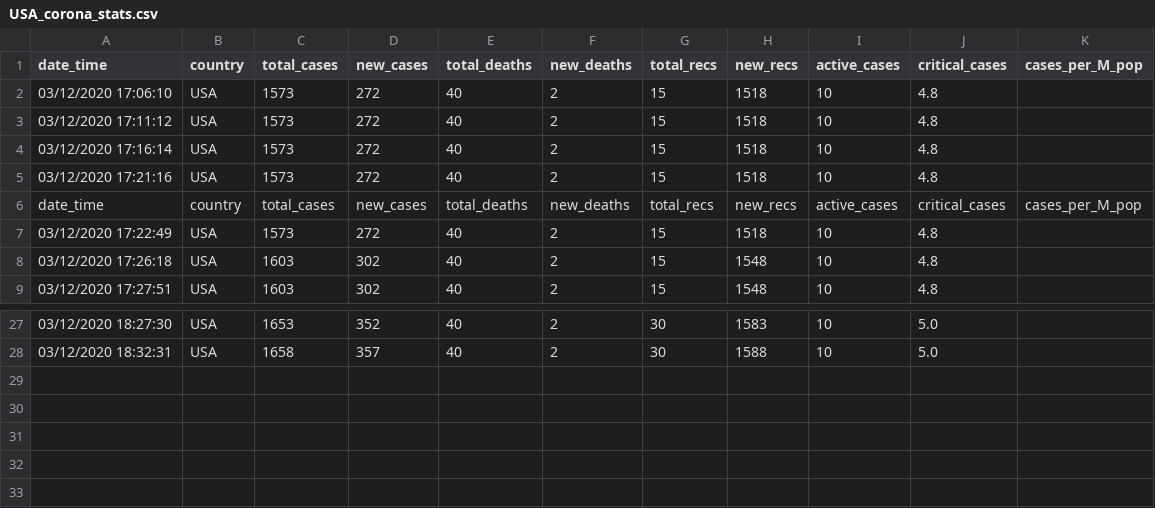
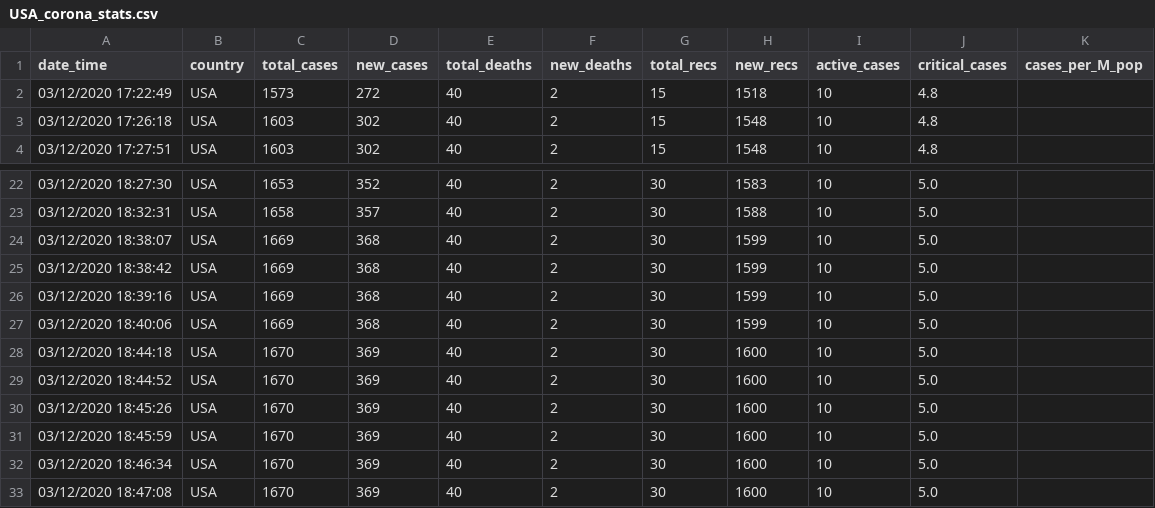
Before and after one commit to chatterjeesubarna/COVID19_data_collector, a CSV file: USA_corona_stats.csv, drawn as a sheet; only a part is shown, gaps mark what is left out; removed rows and columns are numbered as before the commit, all else as after; the diff names each change by its address in the sheet, - before the commit and + after, or states it on an @@ line.

Commit message:
data file added

```diff
--- a/USA_corona_stats.csv
+++ b/USA_corona_stats.csv
-row 2: 03/12/2020 17:06:10 | USA | 1573 | 272 | 40 | 2 | 15 | 1518 | 10 | 4.8
-row 3: 03/12/2020 17:11:12 | USA | 1573 | 272 | 40 | 2 | 15 | 1518 | 10 | 4.8
-row 4: 03/12/2020 17:16:14 | USA | 1573 | 272 | 40 | 2 | 15 | 1518 | 10 | 4.8
-row 5: 03/12/2020 17:21:16 | USA | 1573 | 272 | 40 | 2 | 15 | 1518 | 10 | 4.8
-row 6: date_time | country | total_cases | new_cases | total_deaths | new_deaths | total_recs | new_recs | active_cases | critical_cases | cases_per_M_pop
+row 24: 03/12/2020 18:38:07 | USA | 1669 | 368 | 40 | 2 | 30 | 1599 | 10 | 5.0
+row 25: 03/12/2020 18:38:42 | USA | 1669 | 368 | 40 | 2 | 30 | 1599 | 10 | 5.0
+row 26: 03/12/2020 18:39:16 | USA | 1669 | 368 | 40 | 2 | 30 | 1599 | 10 | 5.0
+row 27: 03/12/2020 18:40:06 | USA | 1669 | 368 | 40 | 2 | 30 | 1599 | 10 | 5.0
+row 28: 03/12/2020 18:44:18 | USA | 1670 | 369 | 40 | 2 | 30 | 1600 | 10 | 5.0
+row 29: 03/12/2020 18:44:52 | USA | 1670 | 369 | 40 | 2 | 30 | 1600 | 10 | 5.0
+row 30: 03/12/2020 18:45:26 | USA | 1670 | 369 | 40 | 2 | 30 | 1600 | 10 | 5.0
+row 31: 03/12/2020 18:45:59 | USA | 1670 | 369 | 40 | 2 | 30 | 1600 | 10 | 5.0
+row 32: 03/12/2020 18:46:34 | USA | 1670 | 369 | 40 | 2 | 30 | 1600 | 10 | 5.0
+row 33: 03/12/2020 18:47:08 | USA | 1670 | 369 | 40 | 2 | 30 | 1600 | 10 | 5.0
```
